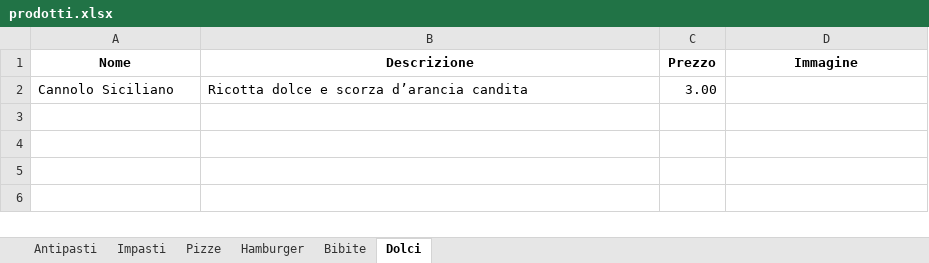
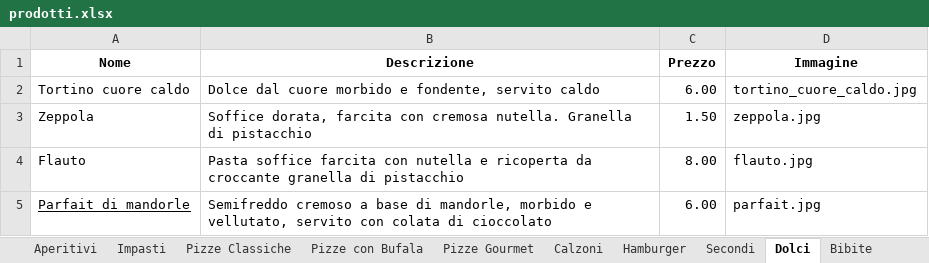
Before and after one commit to BurgerPizzaPalermo/burgerpizzapalermo.github.io, an Excel workbook: prodotti.xlsx, sheet Dolci, drawn as a sheet; values as stored, in another font and other column widths than the file's, no borders; removed rows and columns are numbered as before the commit, all else as after; the diff names each change by its address in the sheet, - before the commit and + after, or states it on an @@ line.

```diff
--- a/prodotti.xlsx (sheet Dolci)
+++ b/prodotti.xlsx (sheet Dolci)
-sheet tab: Pizze
+sheet tab: Pizze Classiche
+sheet tab: Aperitivi
+sheet tab: Pizze con Bufala
+sheet tab: Pizze Gourmet
+sheet tab: Calzoni
+sheet tab: Secondi
@@ sheet tab order changed: Aperitivi | Impasti | Pizze Classiche | Pizze con Bufala | Pizze Gourmet | Calzoni | Hamburger | Secondi | Dolci | Bibite @@
-row 2: Cannolo Siciliano | Ricotta dolce e scorza d’arancia candita | 3.00
+row 2: Tortino cuore caldo | Dolce dal cuore morbido e fondente, servito caldo | 6.00 | tortino_cuore_caldo.jpg
+row 3: Zeppola | Soffice dorata, farcita con cremosa nutella. Granella di pistacchio | 1.50 | zeppola.jpg
+row 4: Flauto | Pasta soffice farcita con nutella e ricoperta da croccante granella di pistacchio | 8.00 | flauto.jpg
+row 5: Parfait di mandorle | Semifreddo cremoso a base di mandorle, morbido e vellutato, servito con colata di cioccolato | 6.00 | parfait.jpg
```
Also changed, not shown: sheet Pizze Classiche, sheet Bibite, sheet Hamburger, sheet Antipasti, sheet Impasti, other sheet tabs, 28 other files.
